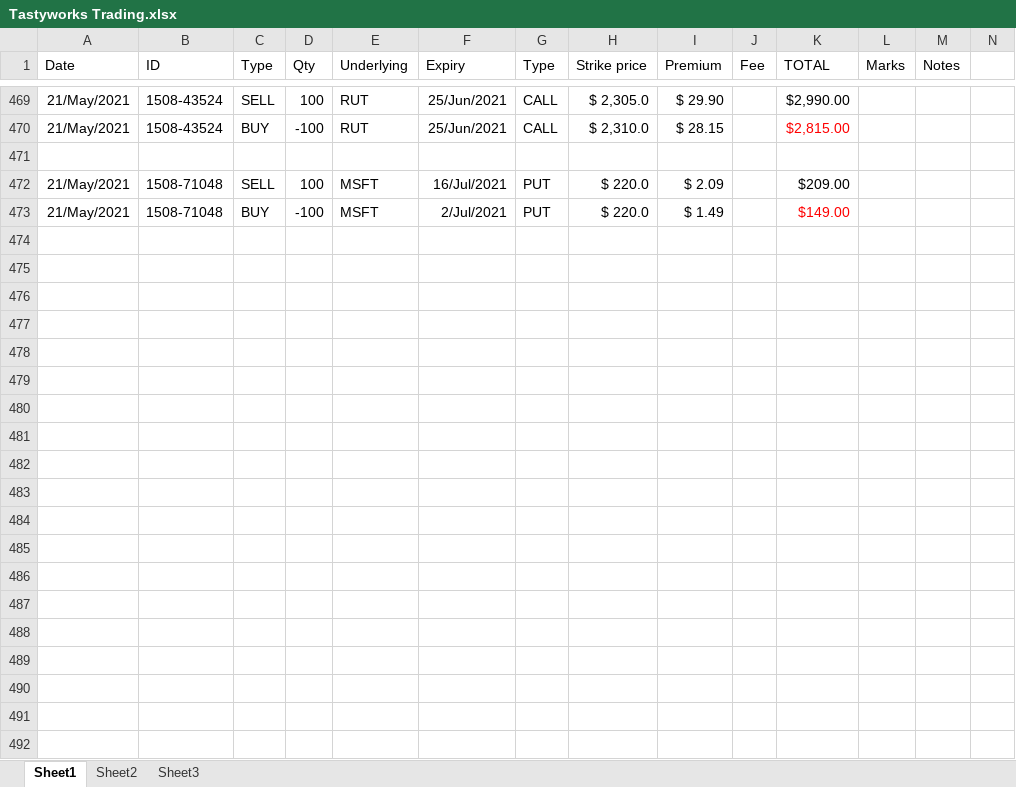
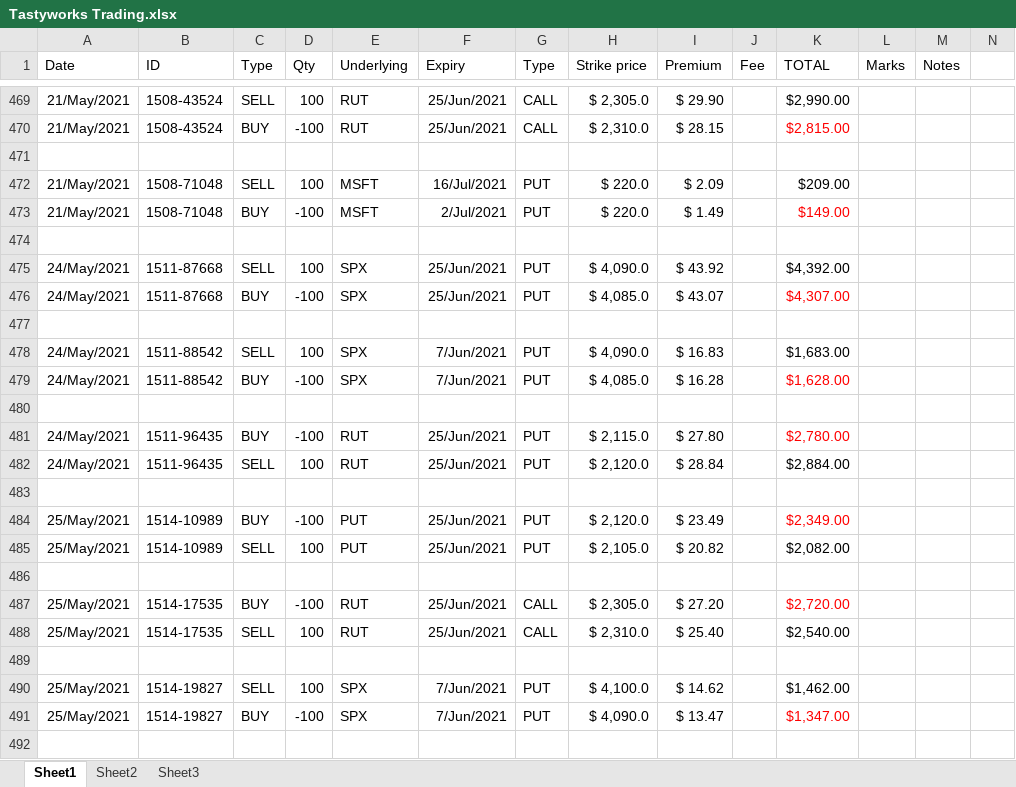
Before and after one commit to AndreasKodyat/2021, an Excel workbook: Tastyworks Trading.xlsx, sheet Sheet1, drawn as a sheet; only a part is shown, gaps mark what is left out; values as stored, in another font and other column widths than the file's, no borders; rows hold the shown columns only; the diff covers the shown part only; the diff names each change by its address in the sheet, - before the commit and + after, or states it on an @@ line.

```diff
--- a/Tastyworks Trading.xlsx (sheet Sheet1)
+++ b/Tastyworks Trading.xlsx (sheet Sheet1)
+row 474: (empty)
+row 475: 24/May/2021 | 1511-87668 | SELL | 100 | SPX | 25/Jun/2021 | PUT | $ 4,090.0 | $ 43.92 |  | $4,392.00
+row 476: 24/May/2021 | 1511-87668 | BUY | -100 | SPX | 25/Jun/2021 | PUT | $ 4,085.0 | $ 43.07 |  | $4,307.00
+row 477: (empty)
+row 478: 24/May/2021 | 1511-88542 | SELL | 100 | SPX | 7/Jun/2021 | PUT | $ 4,090.0 | $ 16.83 |  | $1,683.00
+row 479: 24/May/2021 | 1511-88542 | BUY | -100 | SPX | 7/Jun/2021 | PUT | $ 4,085.0 | $ 16.28 |  | $1,628.00
+row 480: (empty)
+row 481: 24/May/2021 | 1511-96435 | BUY | -100 | RUT | 25/Jun/2021 | PUT | $ 2,115.0 | $ 27.80 |  | $2,780.00
+row 482: 24/May/2021 | 1511-96435 | SELL | 100 | RUT | 25/Jun/2021 | PUT | $ 2,120.0 | $ 28.84 |  | $2,884.00
+row 483: (empty)
+row 484: 25/May/2021 | 1514-10989 | BUY | -100 | PUT | 25/Jun/2021 | PUT | $ 2,120.0 | $ 23.49 |  | $2,349.00
+row 485: 25/May/2021 | 1514-10989 | SELL | 100 | PUT | 25/Jun/2021 | PUT | $ 2,105.0 | $ 20.82 |  | $2,082.00
+row 486: (empty)
+row 487: 25/May/2021 | 1514-17535 | BUY | -100 | RUT | 25/Jun/2021 | CALL | $ 2,305.0 | $ 27.20 |  | $2,720.00
+row 488: 25/May/2021 | 1514-17535 | SELL | 100 | RUT | 25/Jun/2021 | CALL | $ 2,310.0 | $ 25.40 |  | $2,540.00
+row 489: (empty)
+row 490: 25/May/2021 | 1514-19827 | SELL | 100 | SPX | 7/Jun/2021 | PUT | $ 4,100.0 | $ 14.62 |  | $1,462.00
+row 491: 25/May/2021 | 1514-19827 | BUY | -100 | SPX | 7/Jun/2021 | PUT | $ 4,090.0 | $ 13.47 |  | $1,347.00
+row 492: (empty)
```
Also changed, not shown: 38 added rows elsewhere in this sheet, 2 other files.
